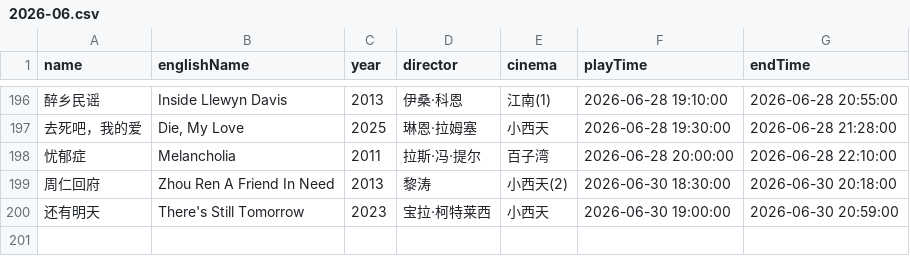
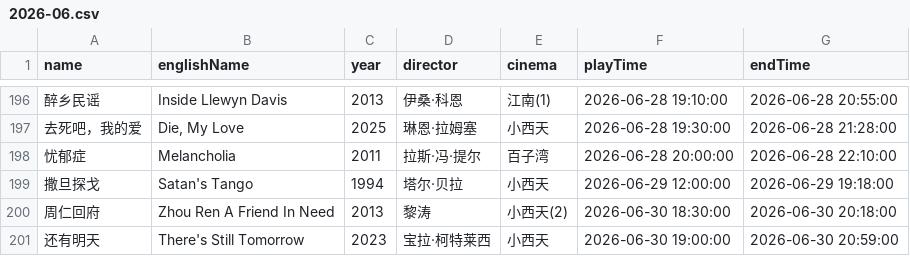
Before and after one commit to kang8/cfacal, a CSV file: assets/csv/2026-06.csv, drawn as a sheet; only a part is shown, gaps mark what is left out.

```diff
--- a/assets/csv/2026-06.csv
+++ b/assets/csv/2026-06.csv
@@ -198,2 +198,3 @@ name,englishName,year,director,cinema,playTime,endTime
 忧郁症,Melancholia,2011,拉斯·冯·提尔,百子湾,2026-06-28 20:00:00,2026-06-28 22:10:00
+撒旦探戈,Satan's Tango,1994,塔尔·贝拉,小西天,2026-06-29 12:00:00,2026-06-29 19:18:00
 周仁回府,Zhou Ren A Friend In Need,2013,黎涛,小西天(2),2026-06-30 18:30:00,2026-06-30 20:18:00
```
Also changed, not shown: 7 other files.
